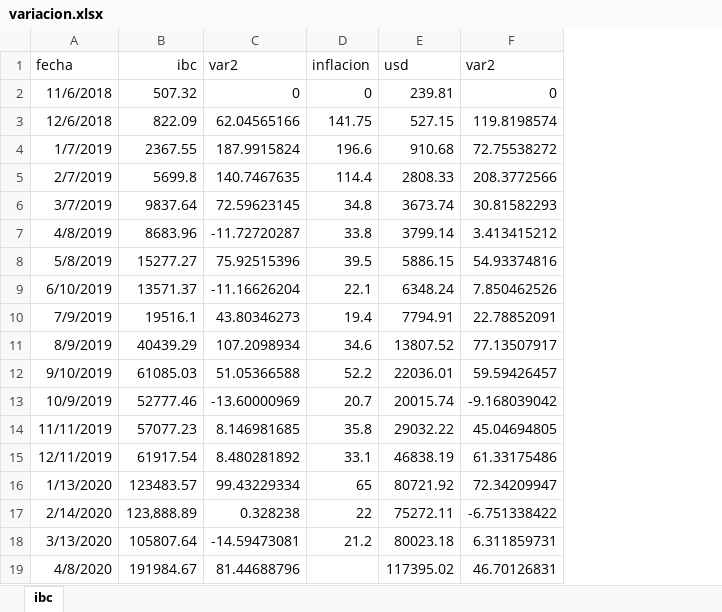
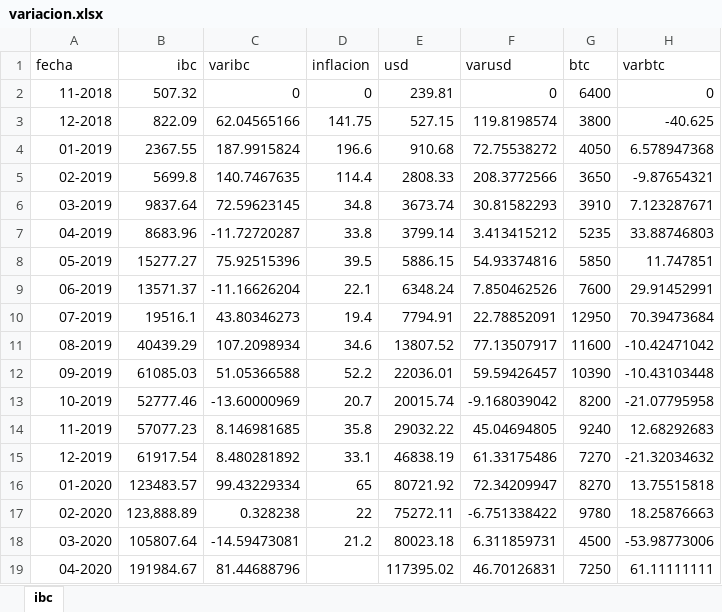
Before and after one commit to grupointeraval/grupointeraval.github.io, an Excel workbook: variacion.xlsx, sheet ibc, drawn as a sheet; values as stored, in another font and other column widths than the file's, no borders; the diff names each change by its address in the sheet, - before the commit and + after, or states it on an @@ line.

```diff
--- a/variacion.xlsx (sheet ibc)
+++ b/variacion.xlsx (sheet ibc)
+column G (btc), rows 2-19: 6400 | 3800 | 4050 | 3650 | 3910 | 5235 | 5850 | 7600 | 12950 | 11600 | 10390 | 8200 | 9240 | 7270 | 8270 | 9780 | 4500 | 7250
+column H (varbtc), rows 2-19: 0 | -40.625 | 6.578947368 | -9.87654321 | 7.123287671 | 33.88746803 | 11.747851 | 29.91452991 | 70.39473684 | -10.42471042 | -10.43103448 | -21.07795958 | 12.68292683 | -21.32034632 | 13.75515818 | 18.25876663 | -53.98773006 | 61.11111111
-C1: var2
+C1: varibc
-F1: var2
+F1: varusd
-A2 (fecha): 11/6/2018
+A2 (fecha): 11-2018
-A3 (fecha): 12/6/2018
+A3 (fecha): 12-2018
-A4 (fecha): 1/7/2019
+A4 (fecha): 01-2019
-A5 (fecha): 2/7/2019
+A5 (fecha): 02-2019
-A6 (fecha): 3/7/2019
+A6 (fecha): 03-2019
-A7 (fecha): 4/8/2019
+A7 (fecha): 04-2019
-A8 (fecha): 5/8/2019
+A8 (fecha): 05-2019
-A9 (fecha): 6/10/2019
+A9 (fecha): 06-2019
-A10 (fecha): 7/9/2019
+A10 (fecha): 07-2019
-A11 (fecha): 8/9/2019
+A11 (fecha): 08-2019
-A12 (fecha): 9/10/2019
+A12 (fecha): 09-2019
-A13 (fecha): 10/9/2019
+A13 (fecha): 10-2019
-A14 (fecha): 11/11/2019
+A14 (fecha): 11-2019
-A15 (fecha): 12/11/2019
+A15 (fecha): 12-2019
-A16 (fecha): 1/13/2020
+A16 (fecha): 01-2020
-A17 (fecha): 2/14/2020
+A17 (fecha): 02-2020
-A18 (fecha): 3/13/2020
+A18 (fecha): 03-2020
-A19 (fecha): 4/8/2020
+A19 (fecha): 04-2020
```
Also changed, not shown: correlacion.xlsx, dolartoday.xlsx, 46 other files.
